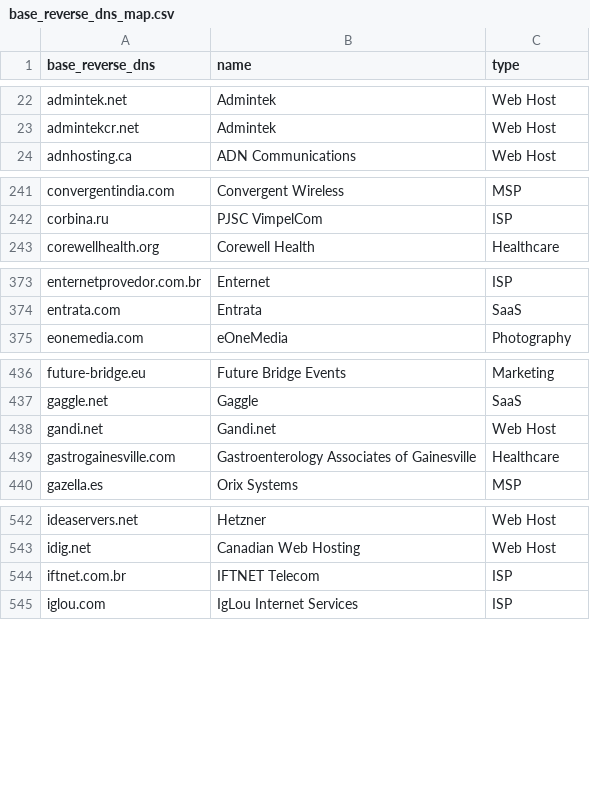
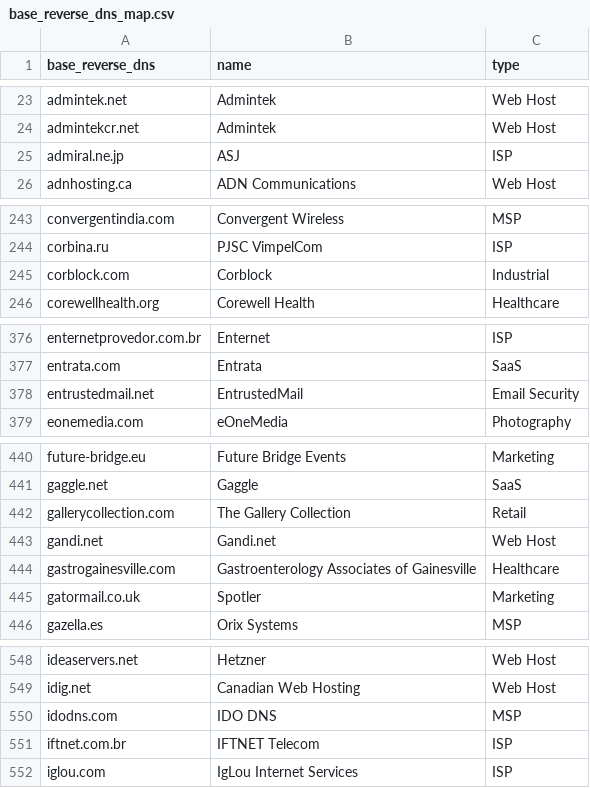
Before and after one commit to AyazP/parsedmarc-gui, a CSV file: parsedmarc/resources/maps/base_reverse_dns_map.csv, drawn as a sheet; only a part is shown, gaps mark what is left out; the diff covers the shown part only.

Commit message:
Update lists

```diff
--- a/parsedmarc/resources/maps/base_reverse_dns_map.csv
+++ b/parsedmarc/resources/maps/base_reverse_dns_map.csv
@@ -23,2 +24,3 @@ admintek.net,Admintek,Web Host
 admintekcr.net,Admintek,Web Host
+admiral.ne.jp,ASJ,ISP
 adnhosting.ca,ADN Communications,Web Host
@@ -242,2 +244,3 @@ convergentindia.com,Convergent Wireless,MSP
 corbina.ru,PJSC VimpelCom,ISP
+corblock.com,Corblock,Industrial
 corewellhealth.org,Corewell Health,Healthcare
@@ -374,2 +377,3 @@ enternetprovedor.com.br,Enternet,ISP
 entrata.com,Entrata,SaaS
+entrustedmail.net,EntrustedMail,Email Security
 eonemedia.com,eOneMedia,Photography
@@ -437,4 +441,6 @@ future-bridge.eu,Future Bridge Events,Marketing
 gaggle.net,Gaggle,SaaS
+gallerycollection.com,The Gallery Collection,Retail
 gandi.net,Gandi.net,Web Host
 gastrogainesville.com,Gastroenterology Associates of Gainesville,Healthcare
+gatormail.co.uk,Spotler,Marketing
 gazella.es,Orix Systems,MSP
@@ -543,2 +549,3 @@ ideaservers.net,Hetzner,Web Host
 idig.net,Canadian Web Hosting,Web Host
+idodns.com,IDO DNS,MSP
 iftnet.com.br,IFTNET Telecom,ISP
```
Also changed, not shown: 8 added rows elsewhere in this file, 1 other file.
